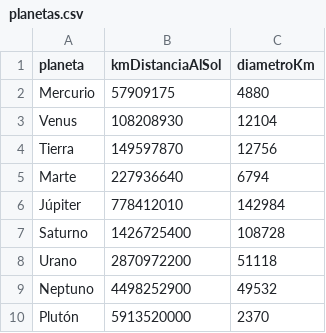
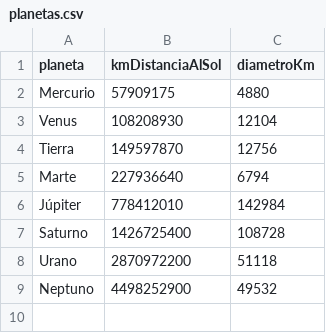
Before and after one commit to blankazucenalg/d3js, a CSV file: src/assets/data/planetas.csv, drawn as a sheet; the diff names each change by its address in the sheet, - before the commit and + after, or states it on an @@ line.

Commit message:
Updating example of planets. Draw examples with Dbox.js

```diff
--- a/src/assets/data/planetas.csv
+++ b/src/assets/data/planetas.csv
-row 10: Plutón | 5913520000 | 2370
```
Also changed, not shown: 14 other files.
